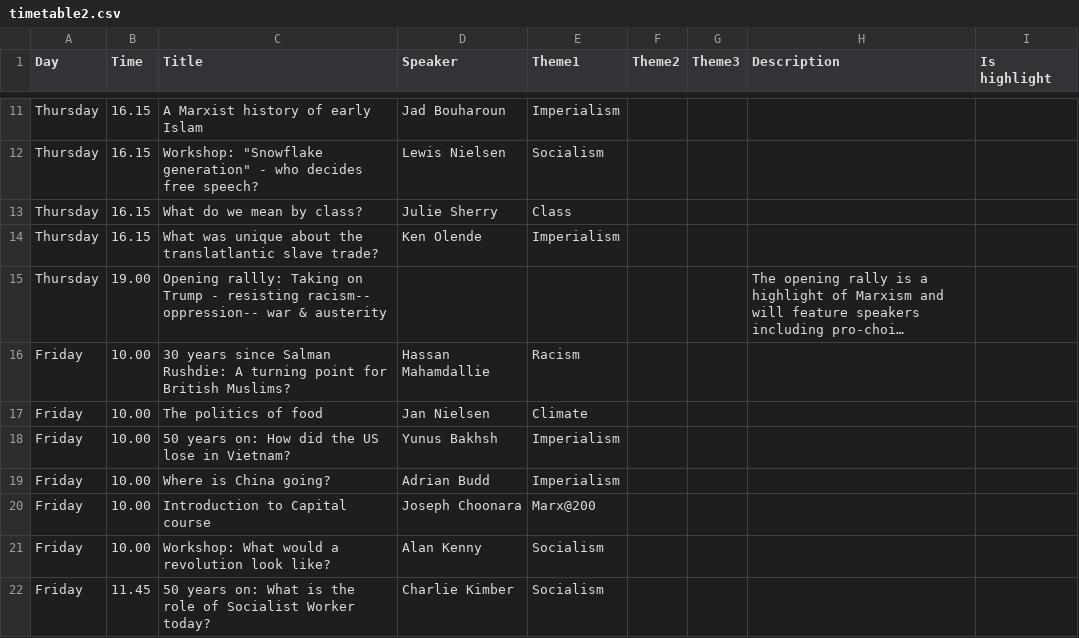
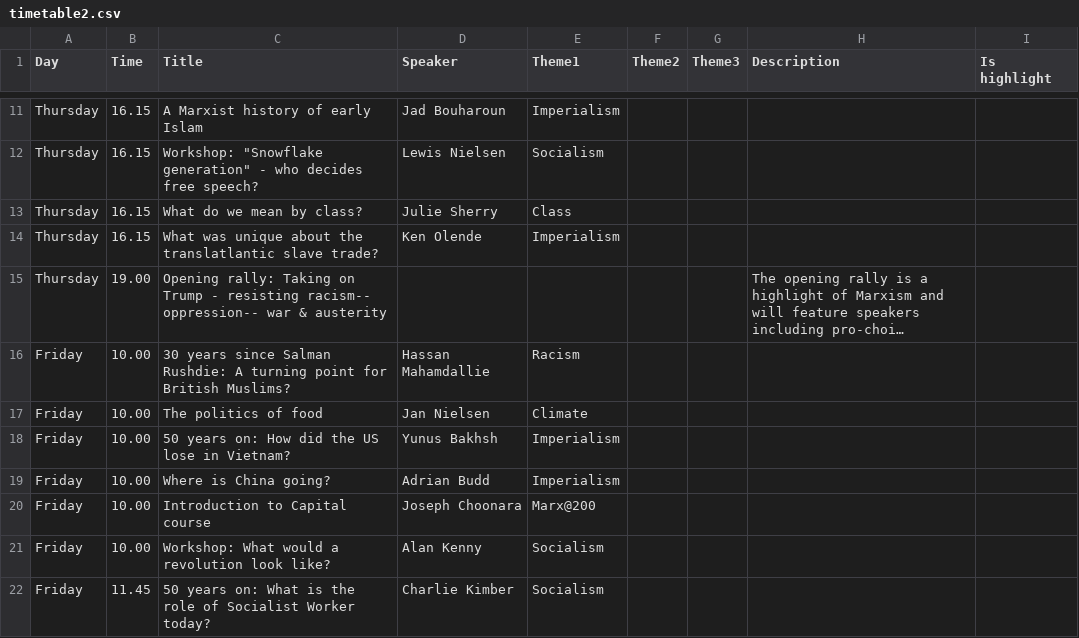
Before and after one commit to jbeaken/festival, a CSV file: src/main/etc/timetable2.csv, drawn as a sheet; only a part is shown, gaps mark what is left out; long unchanged cells end in …; the diff names each change by its address in the sheet, - before the commit and + after, or states it on an @@ line.

```diff
--- a/src/main/etc/timetable2.csv
+++ b/src/main/etc/timetable2.csv
-C15 (Title): Opening rallly: Taking on…
+C15 (Title): Opening rally: Taking on…
```
Also changed, not shown: 3 other files.
